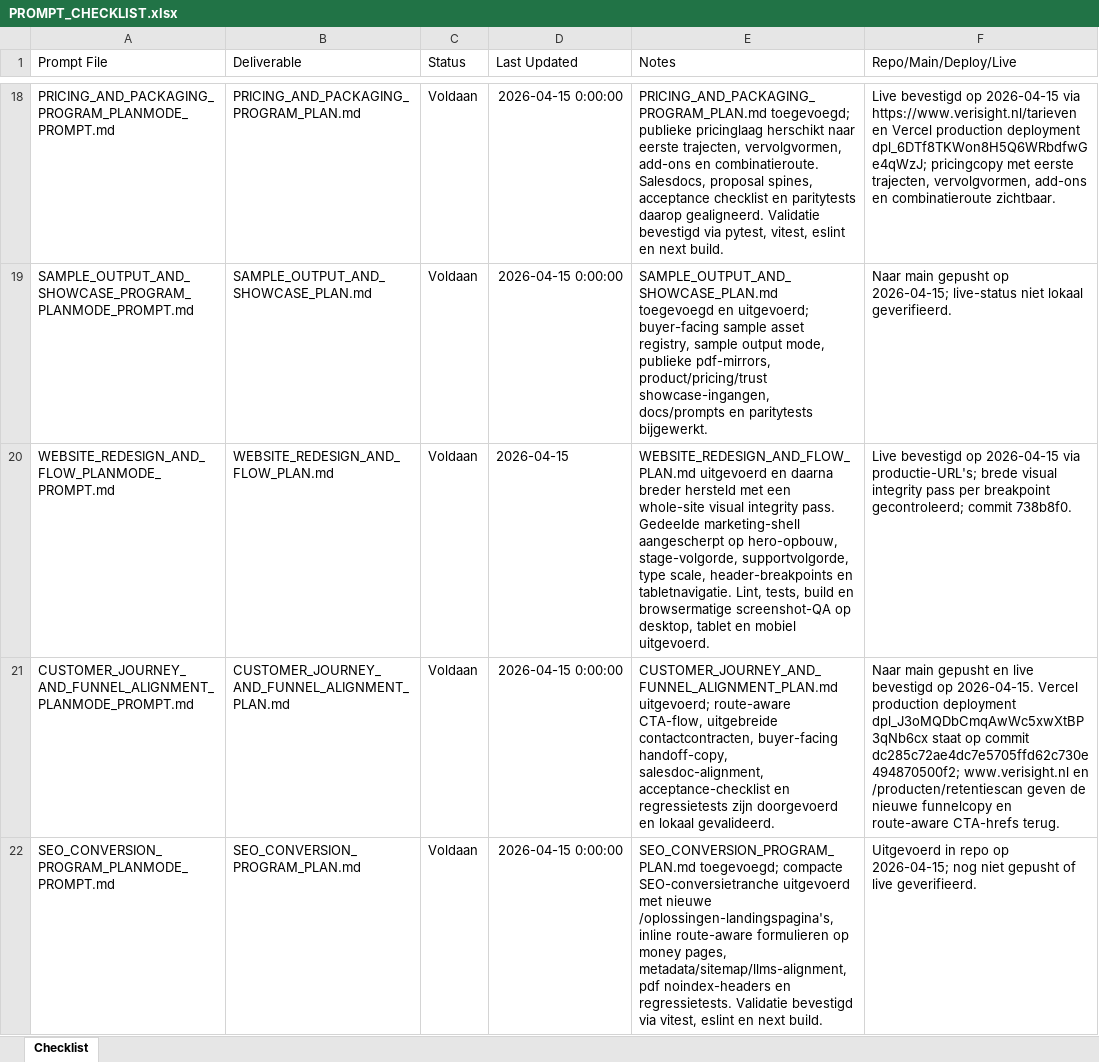
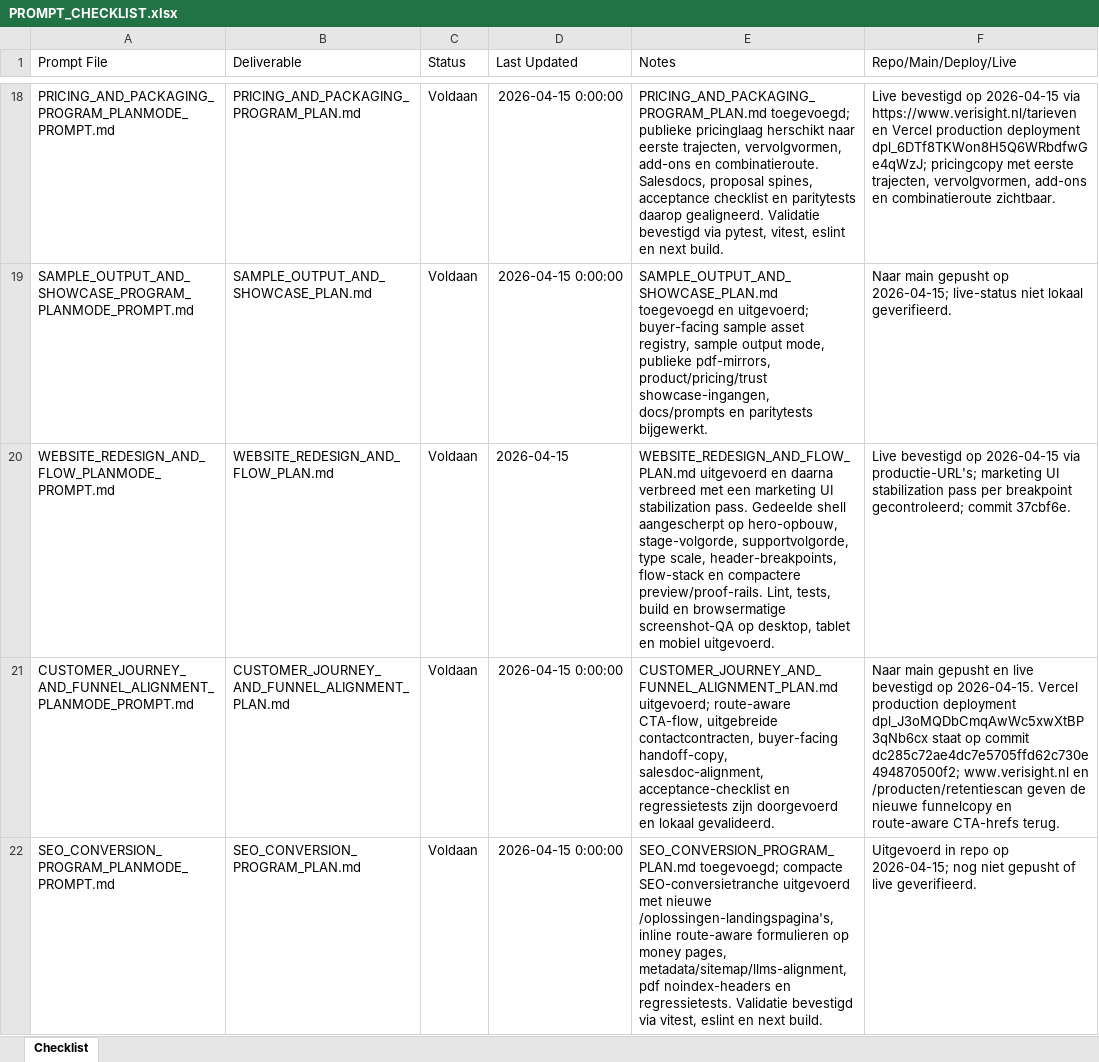
Before and after one commit to larshengel08-lang/VerisightSaaS, an Excel workbook: docs/prompts/PROMPT_CHECKLIST.xlsx, sheet Checklist, drawn as a sheet; only a part is shown, gaps mark what is left out; values as stored, in another font and other column widths than the file's, no borders; the diff names each change by its address in the sheet, - before the commit and + after, or states it on an @@ line.

Commit message:
Document marketing UI stabilization pass

```diff
--- a/docs/prompts/PROMPT_CHECKLIST.xlsx (sheet Checklist)
+++ b/docs/prompts/PROMPT_CHECKLIST.xlsx (sheet Checklist)
-E20 (Notes): …en daarna breder hersteld met een whole-site visual integrity pass. Gedeelde marketing-shell aangescherpt op hero-opbouw, stage-volgorde, supportvolgorde, type scale, header-breakpoints en tabletnavigatie. Lint, tests,…
+E20 (Notes): …en daarna verbreed met een marketing UI stabilization pass. Gedeelde shell aangescherpt op hero-opbouw, stage-volgorde, supportvolgorde, type scale, header-breakpoints, flow-stack en compactere preview/proof-rails. Lint, tests,…
-F20 (Repo/Main/Deploy/Live): …via productie-URL's; brede visual integrity pass per breakpoint gecontroleerd; commit 738b8f0.
+F20 (Repo/Main/Deploy/Live): …via productie-URL's; marketing UI stabilization pass per breakpoint gecontroleerd; commit 37cbf6e.
```
Also changed, not shown: 1 other file.
